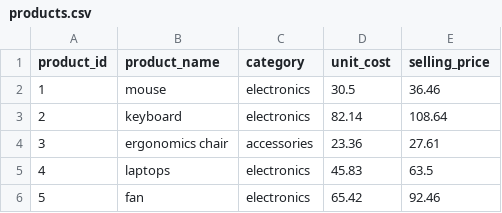
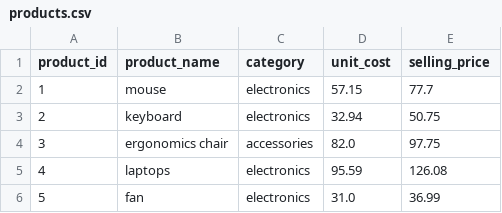
Before and after one commit to ademart90/sales_inventory_ai_application, a CSV file: processed/products.csv, drawn as a sheet.

```diff
--- a/processed/products.csv
+++ b/processed/products.csv
@@ -1,6 +1,6 @@
 product_id,product_name,category,unit_cost,selling_price
-1,mouse,electronics,30.5,36.46
-2,keyboard,electronics,82.14,108.64
-3,ergonomics chair,accessories,23.36,27.61
-4,laptops,electronics,45.83,63.5
-5,fan,electronics,65.42,92.46
+1,mouse,electronics,57.15,77.7
+2,keyboard,electronics,32.94,50.75
+3,ergonomics chair,accessories,82.0,97.75
+4,laptops,electronics,95.59,126.08
+5,fan,electronics,31.0,36.99
```
Also changed, not shown: processed/inventory.csv, processed/sales.csv, 7 other files.
